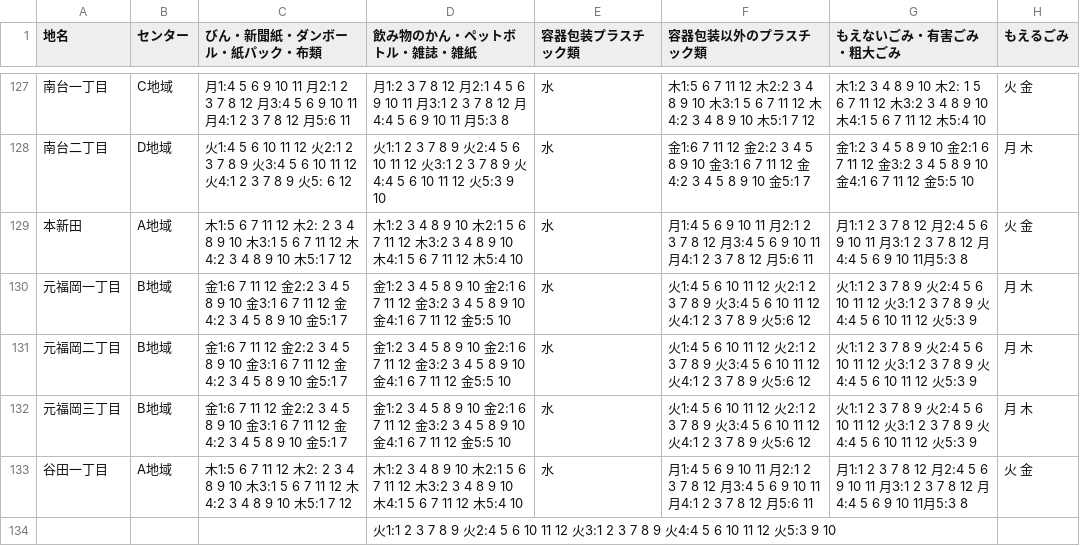
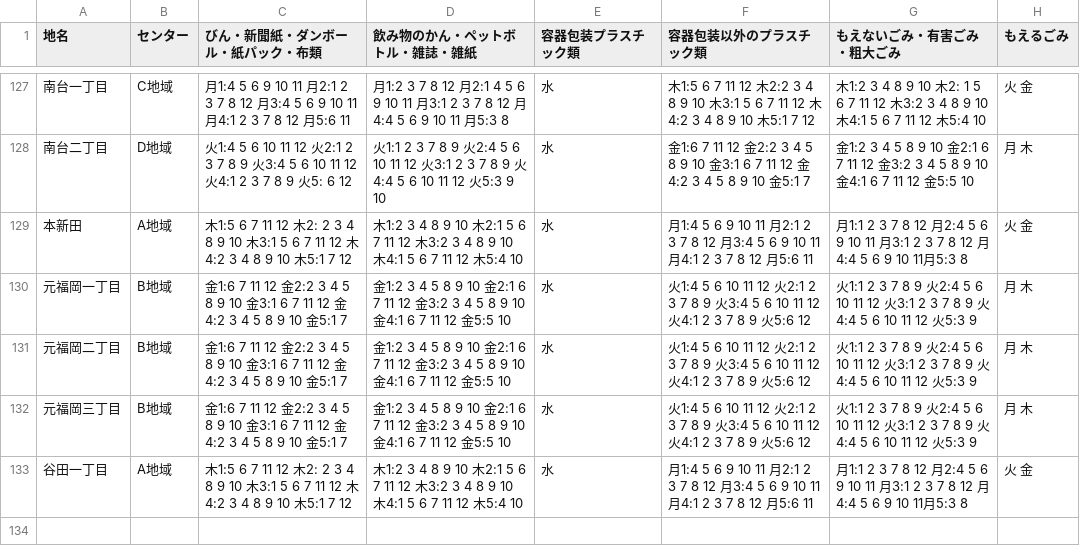
Before and after one commit to kimosabekun/5374, a CSV file: data/area_days.csv, drawn as a sheet; only a part is shown, gaps mark what is left out; the diff names each change by its address in the sheet, - before the commit and + after, or states it on an @@ line.

Commit message:
Update area_days.csv

```diff
--- a/data/area_days.csv
+++ b/data/area_days.csv
-row 134:  |  |  | 火1:1 2 3 7 8 9 火2:4 5 6 10 11 12 火3:1 2 3 7 8 9 火4:4 5 6 10 11 12 火5:3 9 10
```
